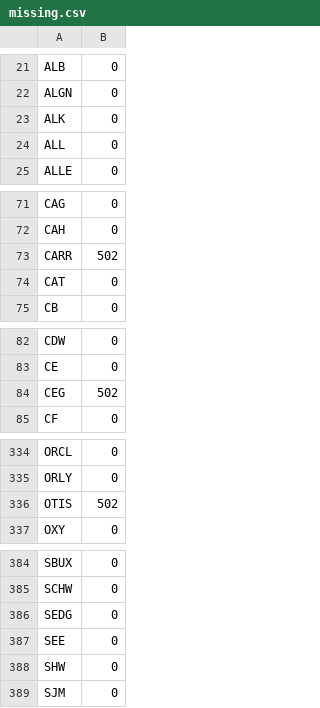
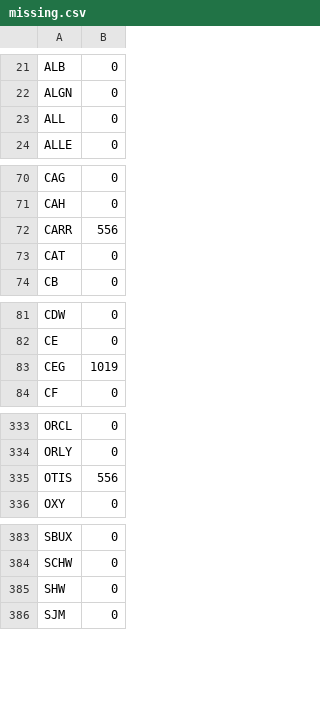
Before and after one commit to dasoaujisi/FDS-Project, a CSV file: missing.csv, drawn as a sheet; only a part is shown, gaps mark what is left out.

```diff
--- a/missing.csv
+++ b/missing.csv
@@ -22,3 +22,2 @@ ALB,0
 ALGN,0
-ALK,0
 ALL,0
@@ -72,3 +71,3 @@ CAG,0
 CAH,0
-CARR,502
+CARR,556
 CAT,0
@@ -83,3 +82,3 @@ CDW,0
 CE,0
-CEG,502
+CEG,1019
 CF,0
@@ -335,3 +334,3 @@ ORCL,0
 ORLY,0
-OTIS,502
+OTIS,556
 OXY,0
@@ -385,4 +384,2 @@ SBUX,0
 SCHW,0
-SEDG,0
-SEE,0
 SHW,0
```
Also changed, not shown: 3 other files.
